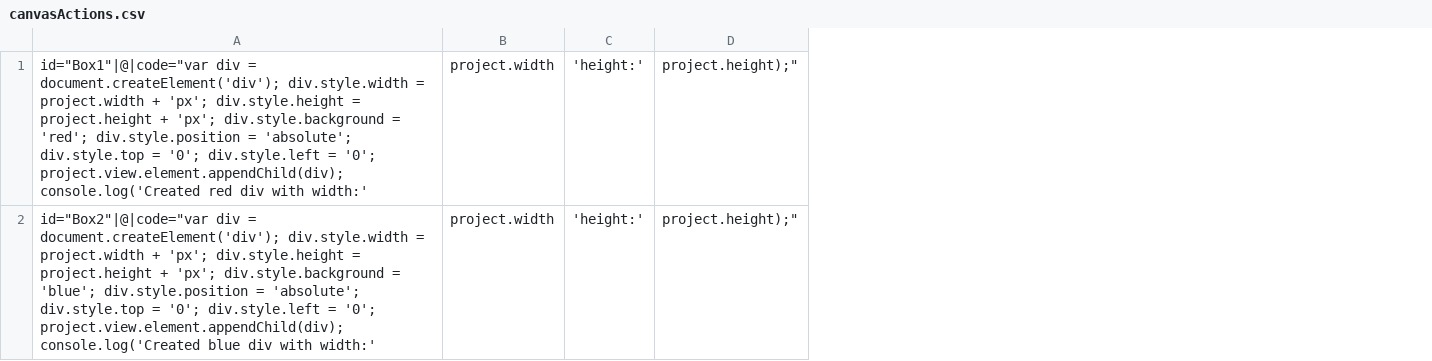
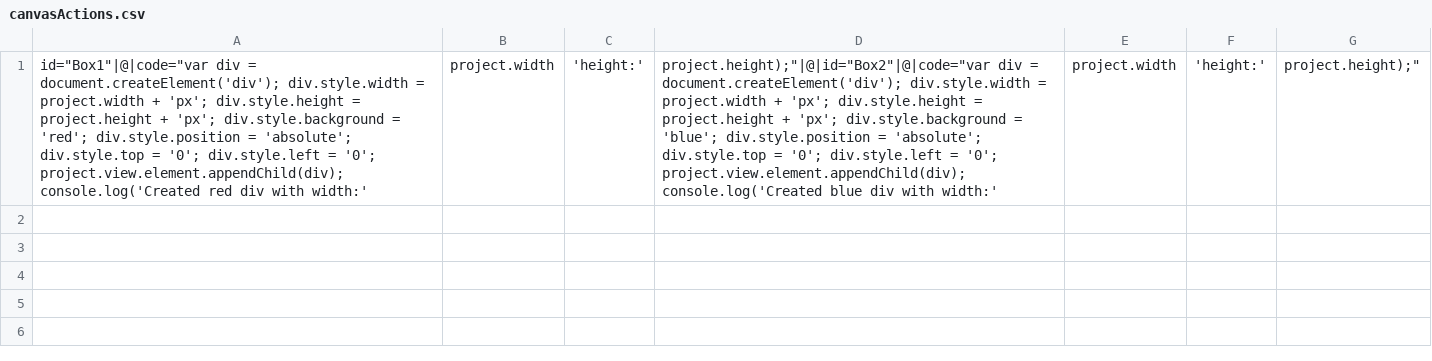
Before and after one commit to lukeo25/W-EAddons, a CSV file: canvasActions.csv, drawn as a sheet; removed rows and columns are numbered as before the commit, all else as after; the diff names each change by its address in the sheet, - before the commit and + after, or states it on an @@ line.

Commit message:
Update canvasActions.csv

```diff
--- a/canvasActions.csv
+++ b/canvasActions.csv
+column D, row 1: project.height);"|@|id="Box2"|@|code="var div = document.createElement('div'); div.style.width = project.width + 'px'; div.style.height = project.height + 'px'; div.style.background = 'blue'; div.style.position = 'absolute'; div.style.top = '0'; div.style.left = '0'; project.view.element.appendChild(div); console.log('Created blue div with width:'
+column E, row 1: project.width
+column F, row 1: 'height:'
-row 2: id="Box2"|@|code="var div = document.createElement('div'); div.style.width = project.width + 'px'; div.style.height = project.height + 'px'; div.style.background = 'blue'; div.style.position = 'absolute'; div.style.top = '0'; div.style.left = '0'; project.view.element.appendChild(div); console.log('Created blue div with width:' | project.width | 'height:' | project.height);"
```
